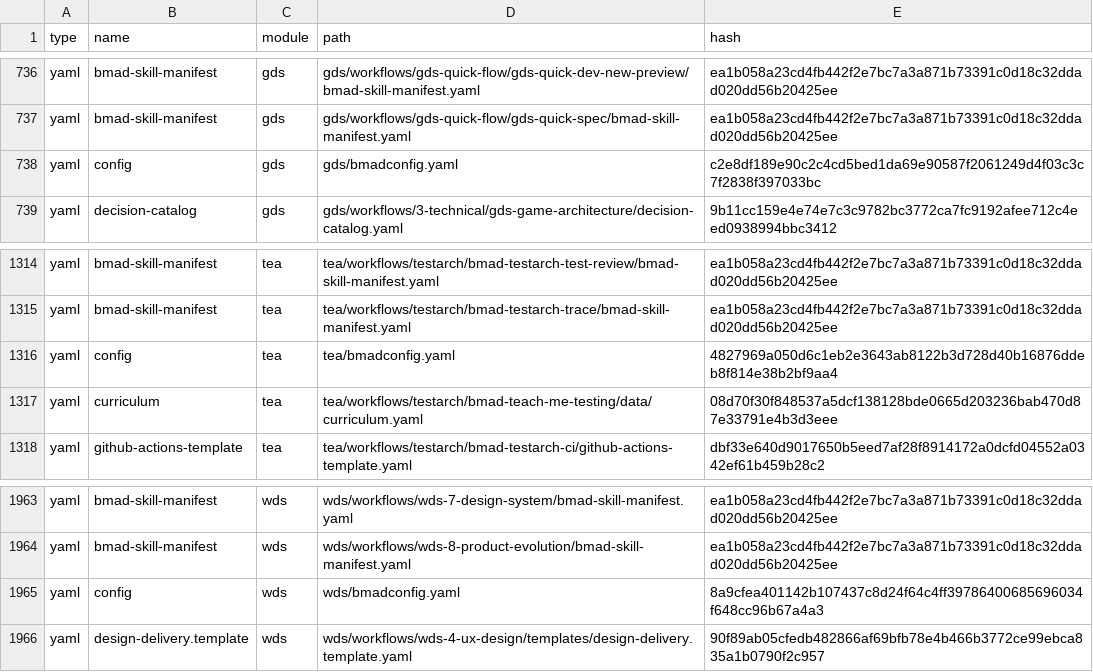
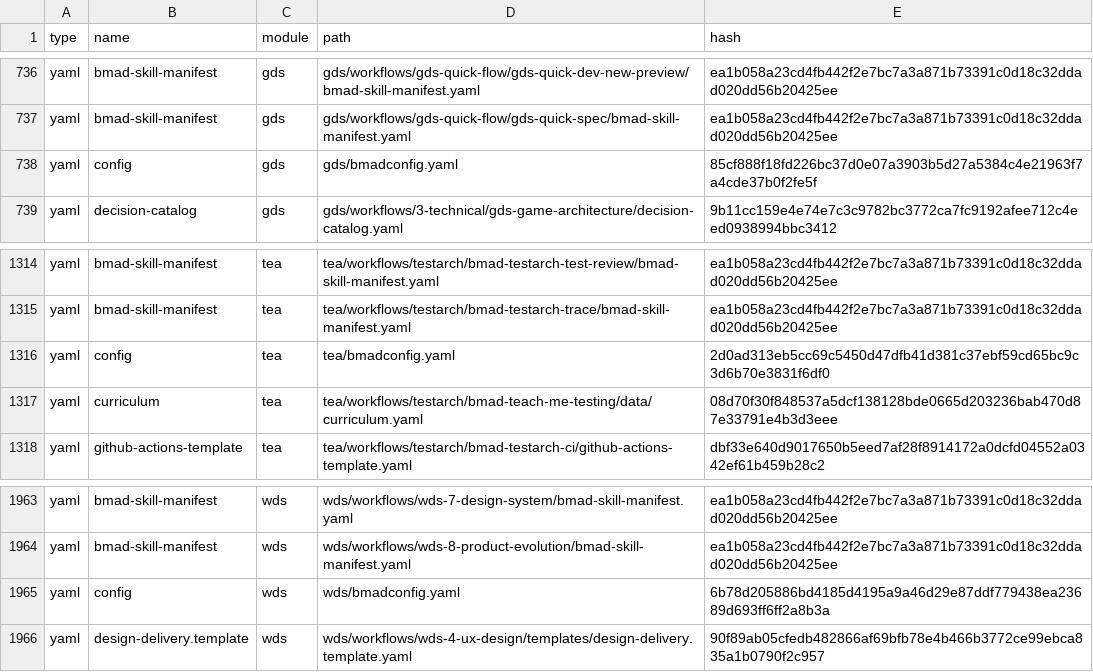
Before and after one commit to crisweber2600/Lens.Core.Src, a CSV file: _bmad/_config/files-manifest.csv, drawn as a sheet; only a part is shown, gaps mark what is left out; the diff covers the shown part only.

```diff
--- a/_bmad/_config/files-manifest.csv
+++ b/_bmad/_config/files-manifest.csv
@@ -737,3 +737,3 @@ type,name,module,path,hash
 "yaml","bmad-skill-manifest","gds","gds/workflows/gds-quick-flow/gds-quick-spec/bmad-skill-manifest.yaml","ea1b058a23cd4fb442f2e7bc7a3a871b73391c0d18c32ddad020dd56b20425ee"
-"yaml","config","gds","gds/bmadconfig.yaml","c2e8df189e90c2c4cd5bed1da69e90587f2061249d4f03c3c7f2838f397033bc"
+"yaml","config","gds","gds/bmadconfig.yaml","85cf888f18fd226bc37d0e07a3903b5d27a5384c4e21963f7a4cde37b0f2fe5f"
 "yaml","decision-catalog","gds","gds/workflows/3-technical/gds-game-architecture/decision-catalog.yaml","9b11cc159e4e74e7c3c9782bc3772ca7fc9192afee712c4eed0938994bbc3412"
@@ -1315,3 +1315,3 @@ type,name,module,path,hash
 "yaml","bmad-skill-manifest","tea","tea/workflows/testarch/bmad-testarch-trace/bmad-skill-manifest.yaml","ea1b058a23cd4fb442f2e7bc7a3a871b73391c0d18c32ddad020dd56b20425ee"
-"yaml","config","tea","tea/bmadconfig.yaml","4827969a050d6c1eb2e3643ab8122b3d728d40b16876ddeb8f814e38b2bf9aa4"
+"yaml","config","tea","tea/bmadconfig.yaml","2d0ad313eb5cc69c5450d47dfb41d381c37ebf59cd65bc9c3d6b70e3831f6df0"
 "yaml","curriculum","tea","tea/workflows/testarch/bmad-teach-me-testing/data/curriculum.yaml","08d70f30f848537a5dcf138128bde0665d203236bab470d87e33791e4b3d3eee"
@@ -1964,3 +1964,3 @@ type,name,module,path,hash
 "yaml","bmad-skill-manifest","wds","wds/workflows/wds-8-product-evolution/bmad-skill-manifest.yaml","ea1b058a23cd4fb442f2e7bc7a3a871b73391c0d18c32ddad020dd56b20425ee"
-"yaml","config","wds","wds/bmadconfig.yaml","8a9cfea401142b107437c8d24f64c4ff39786400685696034f648cc96b67a4a3"
+"yaml","config","wds","wds/bmadconfig.yaml","6b78d205886bd4185d4195a9a46d29e87ddf779438ea23689d693ff6ff2a8b3a"
 "yaml","design-delivery.template","wds","wds/workflows/wds-4-ux-design/templates/design-delivery.template.yaml","90f89ab05cfedb482866af69bfb78e4b466b3772ce99ebca835a1b0790f2c957"
```
Also changed, not shown: 5 edited cells elsewhere in this file, 16 other files.
